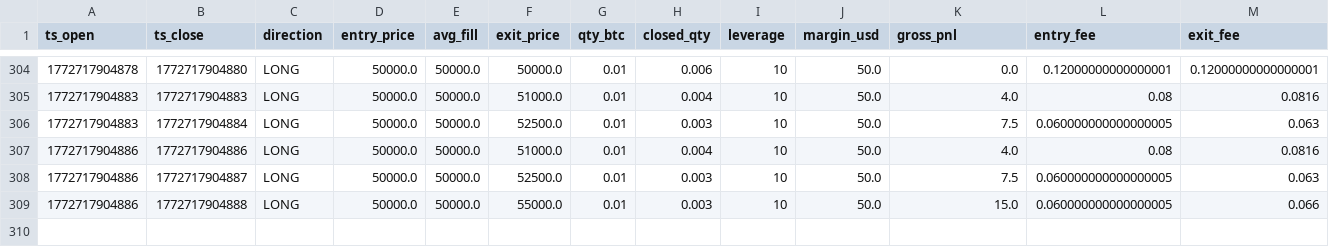
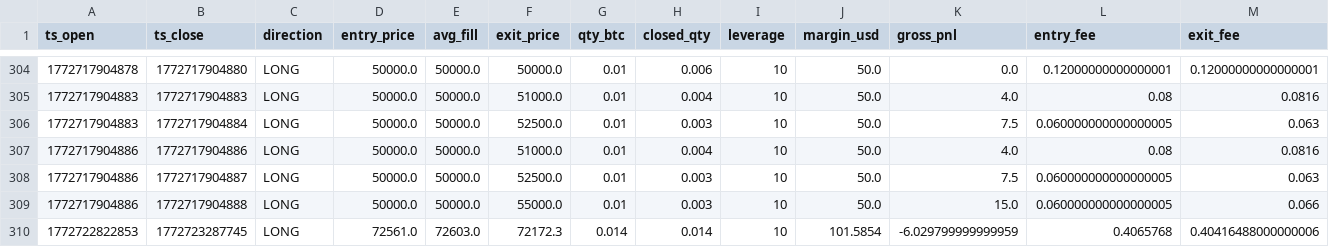
Before and after one commit to akikat1/coin_analysys, a CSV file: apex_bot/logs/trades_log.csv, drawn as a sheet; only a part is shown, gaps mark what is left out; rows hold the shown columns only; the diff names each change by its address in the sheet, - before the commit and + after, or states it on an @@ line.

```diff
--- a/apex_bot/logs/trades_log.csv
+++ b/apex_bot/logs/trades_log.csv
+row 310: 1772722822853 | 1772723287745 | LONG | 72561.0 | 72603.0 | 72172.3 | 0.014 | 0.014 | 10 | 101.5854 | -6.029799999999959 | 0.4065768 | 0.40416488000000006
```
Also changed, not shown: apex_bot/logs/signals_log.csv, 11 other files.
